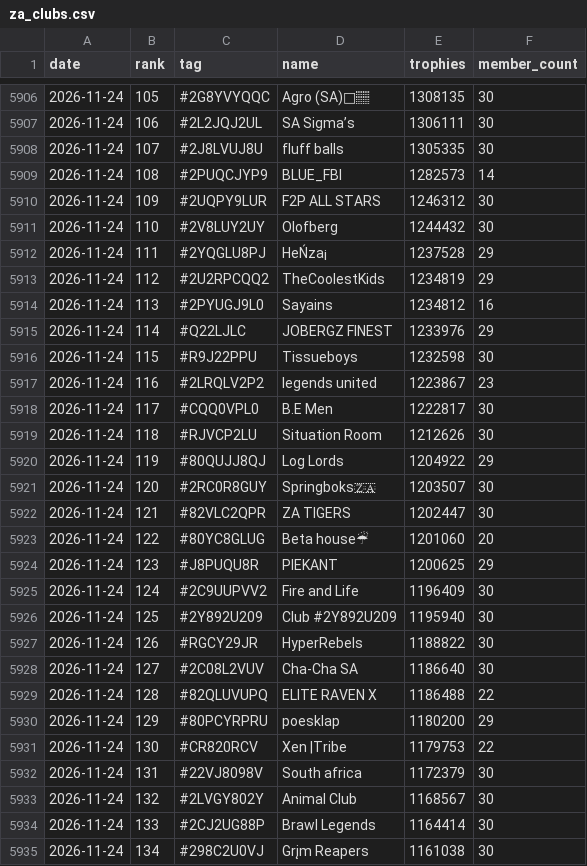
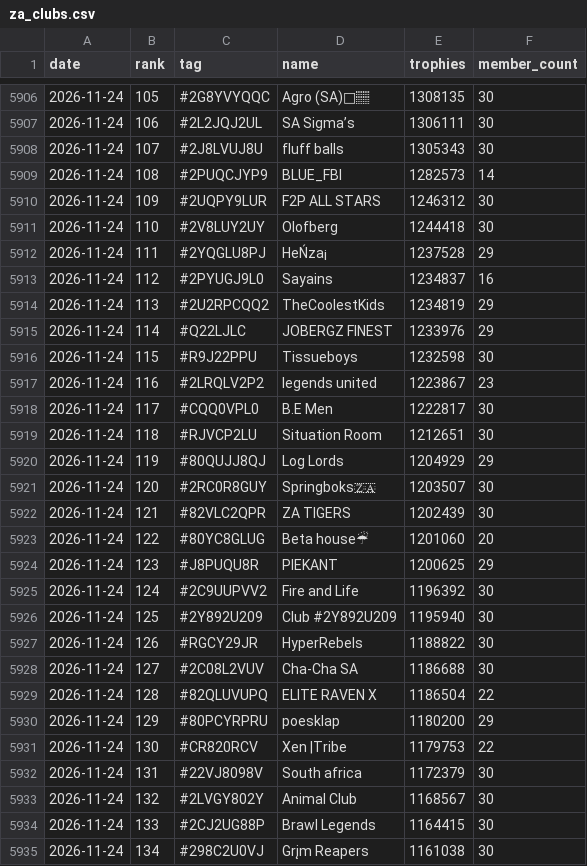
Before and after one commit to LTY-Gaming/Leaderboard, a CSV file: za_clubs.csv, drawn as a sheet; only a part is shown, gaps mark what is left out; the diff covers the shown part only; the diff names each change by its address in the sheet, - before the commit and + after, or states it on an @@ line.

```diff
--- a/za_clubs.csv
+++ b/za_clubs.csv
-E5908 (trophies): 1305335
+E5908 (trophies): 1305343
-E5911 (trophies): 1244432
+E5911 (trophies): 1244418
-C5913 (tag): #2U2RPCQQ2
+C5913 (tag): #2PYUGJ9L0
-D5913 (name): TheCoolestKids
+D5913 (name): Sayains
-E5913 (trophies): 1234819
+E5913 (trophies): 1234837
-F5913 (member_count): 29
+F5913 (member_count): 16
-C5914 (tag): #2PYUGJ9L0
+C5914 (tag): #2U2RPCQQ2
-D5914 (name): Sayains
+D5914 (name): TheCoolestKids
-E5914 (trophies): 1234812
+E5914 (trophies): 1234819
-F5914 (member_count): 16
+F5914 (member_count): 29
-E5919 (trophies): 1212626
+E5919 (trophies): 1212651
-E5920 (trophies): 1204922
+E5920 (trophies): 1204929
-E5922 (trophies): 1202447
+E5922 (trophies): 1202439
-E5925 (trophies): 1196409
+E5925 (trophies): 1196392
-E5928 (trophies): 1186640
+E5928 (trophies): 1186688
-E5929 (trophies): 1186488
+E5929 (trophies): 1186504
-E5934 (trophies): 1164414
+E5934 (trophies): 1164415
```
Also changed, not shown: 47 edited cells elsewhere in this file, club_daily.csv.
